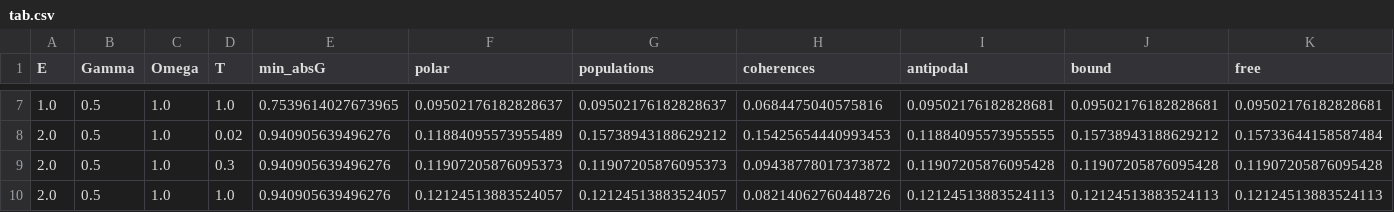
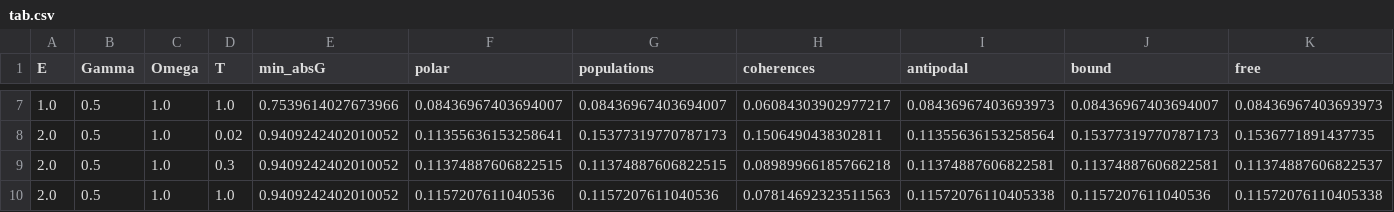
Before and after one commit to mirkoconsiglio/ASPECTSNonMarkovianity, a CSV file: data/tab.csv, drawn as a sheet; only a part is shown, gaps mark what is left out; the diff covers the shown part only.

```diff
--- a/data/tab.csv
+++ b/data/tab.csv
@@ -7,4 +7,4 @@ E,Gamma,Omega,T,min_absG,polar,populations,coherences,antipodal,bound,free
-1.0,0.5,1.0,1.0,0.7539614027673965,0.09502176182828637,0.09502176182828637,0.0684475040575816,0.09502176182828681,0.09502176182828681,0.09502176182828681
-2.0,0.5,1.0,0.02,0.940905639496276,0.11884095573955489,0.15738943188629212,0.15425654440993453,0.11884095573955555,0.15738943188629212,0.15733644158587484
-2.0,0.5,1.0,0.3,0.940905639496276,0.11907205876095373,0.11907205876095373,0.09438778017373872,0.11907205876095428,0.11907205876095428,0.11907205876095428
-2.0,0.5,1.0,1.0,0.940905639496276,0.12124513883524057,0.12124513883524057,0.08214062760448726,0.12124513883524113,0.12124513883524113,0.12124513883524113
+1.0,0.5,1.0,1.0,0.7539614027673966,0.08436967403694007,0.08436967403694007,0.06084303902977217,0.08436967403693973,0.08436967403694007,0.08436967403693973
+2.0,0.5,1.0,0.02,0.9409242402010052,0.11355636153258641,0.15377319770787173,0.1506490438302811,0.11355636153258564,0.15377319770787173,0.1536771891437735
+2.0,0.5,1.0,0.3,0.9409242402010052,0.11374887606822515,0.11374887606822515,0.08989966185766218,0.11374887606822581,0.11374887606822581,0.11374887606822537
+2.0,0.5,1.0,1.0,0.9409242402010052,0.1157207611040536,0.1157207611040536,0.07814692323511563,0.11572076110405338,0.1157207611040536,0.11572076110405338
```
Also changed, not shown: 35 edited cells elsewhere in this file, 7 other files.
